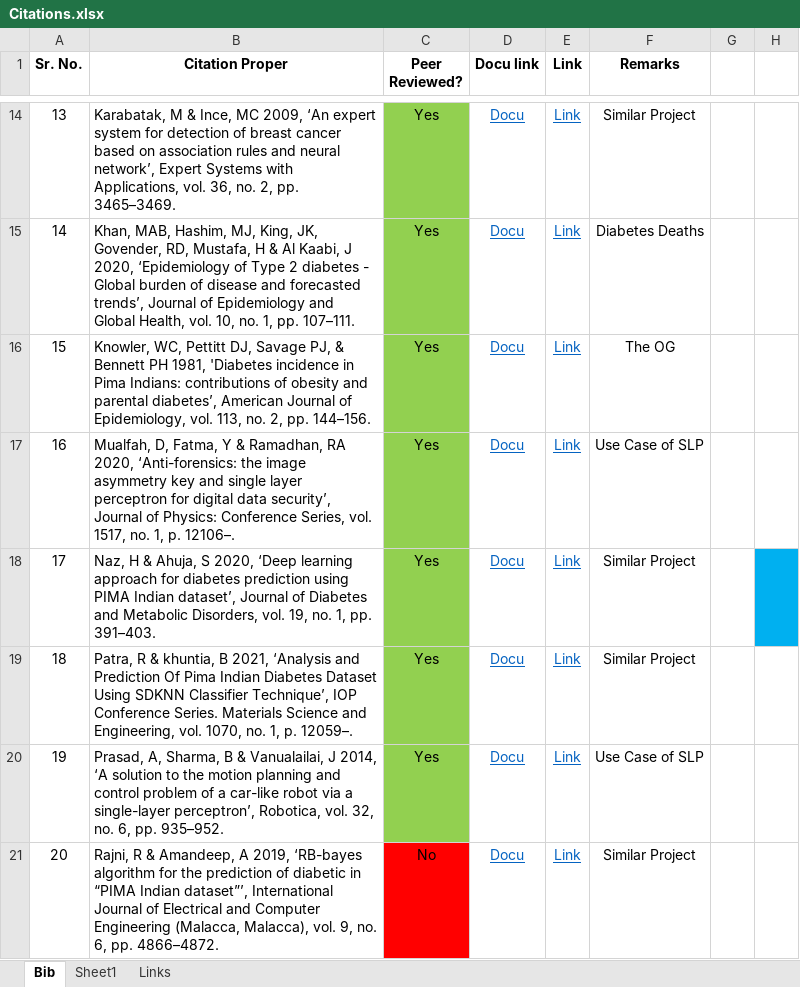
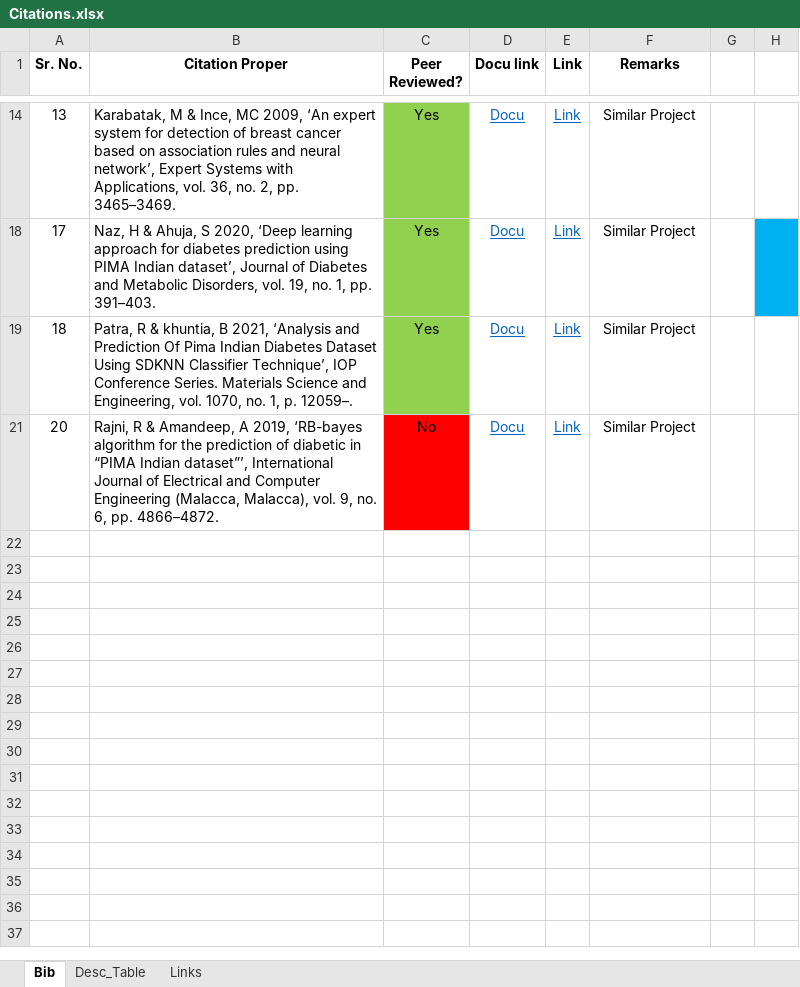
Before and after one commit to aditya-524/DiabetesPredictor-SLP, an Excel workbook: References/Citations.xlsx, sheet Bib, drawn as a sheet; only a part is shown, gaps mark what is left out; values as stored, in another font and other column widths than the file's, no borders; the diff covers the shown part only; the diff names each change by its address in the sheet, - before the commit and + after, or states it on an @@ line.

```diff
--- a/References/Citations.xlsx (sheet Bib)
+++ b/References/Citations.xlsx (sheet Bib)
-sheet tab: Sheet1
+sheet tab: Desc_Table
@@ row 15 hidden: 14 | Khan, MAB, Hashim, MJ, King, JK, Govender, RD, Mustafa, H & Al Kaabi, J 2020, ‘Epidemiology of Type 2 diabetes - Global burden of disease and forecasted trends’, Journal of Epidemiology and Global Health, vol. 10, no. 1, pp. 107–111. | Yes | Docu | Link | Diabetes Deaths @@
@@ row 16 hidden: 15 | Knowler, WC, Pettitt DJ, Savage PJ, & Bennett PH 1981, 'Diabetes incidence in Pima Indians: contributions of obesity and parental diabetes’, American Journal of Epidemiology, vol. 113, no. 2, pp. 144–156. | Yes | Docu | Link | The OG @@
@@ row 17 hidden: 16 | Mualfah, D, Fatma, Y & Ramadhan, RA 2020, ‘Anti-forensics: the image asymmetry key and single layer perceptron for digital data security’, Journal of Physics: Conference Series, vol. 1517, no. 1, p. 12106–. | Yes | Docu | Link | Use Case of SLP @@
@@ row 20 hidden: 19 | Prasad, A, Sharma, B & Vanualailai, J 2014, ‘A solution to the motion planning and control problem of a car-like robot via a single-layer perceptron’, Robotica, vol. 32, no. 6, pp. 935–952. | Yes | Docu | Link | Use Case of SLP @@
```
Also changed, not shown: 33 hidden or unhidden rows elsewhere in this sheet, sheet Desc_Table, hidden cells, 5 other files.
